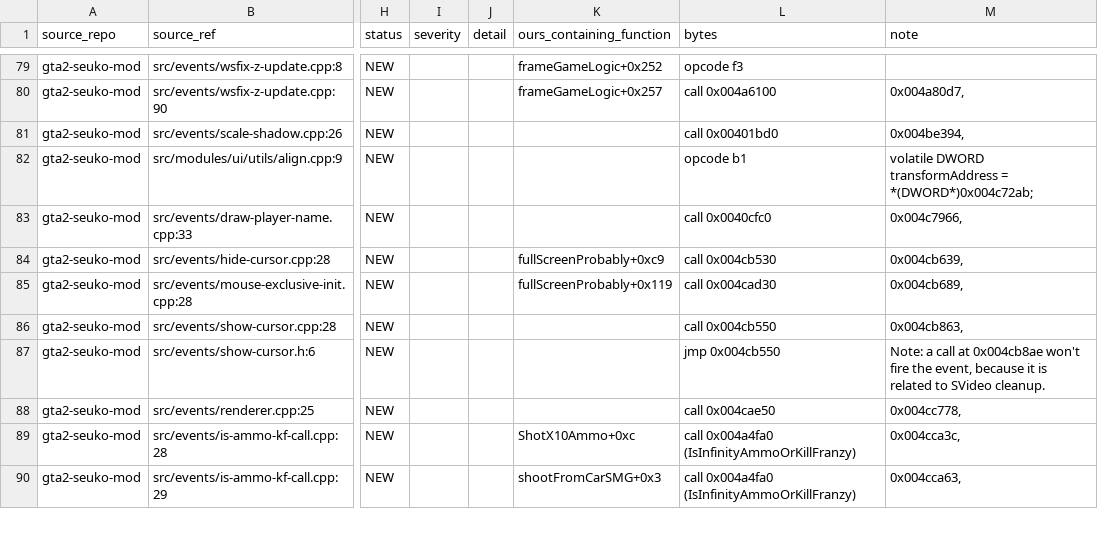
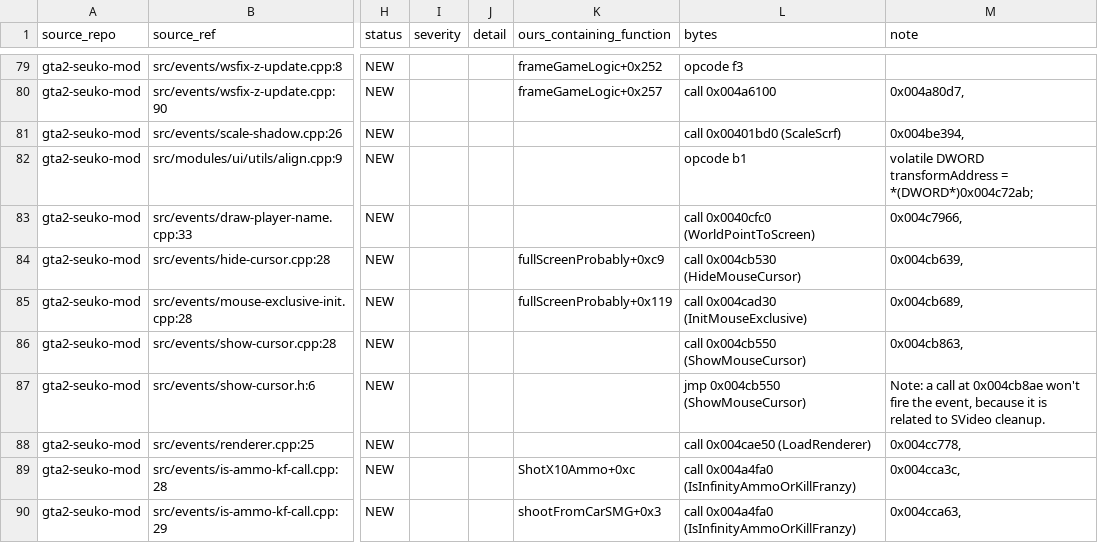
Before and after one commit to h0x91b/gta2-asm, a CSV file: re/external/code_refs.csv, drawn as a sheet; only a part is shown, gaps mark what is left out; the diff covers the shown part only; the diff names each change by its address in the sheet, - before the commit and + after, or states it on an @@ line.

```diff
--- a/re/external/code_refs.csv
+++ b/re/external/code_refs.csv
-L81 (bytes): call 0x00401bd0
+L81 (bytes): call 0x00401bd0 (ScaleScrf)
-L83 (bytes): call 0x0040cfc0
+L83 (bytes): call 0x0040cfc0 (WorldPointToScreen)
-L84 (bytes): call 0x004cb530
+L84 (bytes): call 0x004cb530 (HideMouseCursor)
-L85 (bytes): call 0x004cad30
+L85 (bytes): call 0x004cad30 (InitMouseExclusive)
-L86 (bytes): call 0x004cb550
+L86 (bytes): call 0x004cb550 (ShowMouseCursor)
-L87 (bytes): jmp 0x004cb550
+L87 (bytes): jmp 0x004cb550 (ShowMouseCursor)
-L88 (bytes): call 0x004cae50
+L88 (bytes): call 0x004cae50 (LoadRenderer)
```
Also changed, not shown: 32 edited cells elsewhere in this file, re/comments.csv, re/external/globals.csv, 17 other files.
